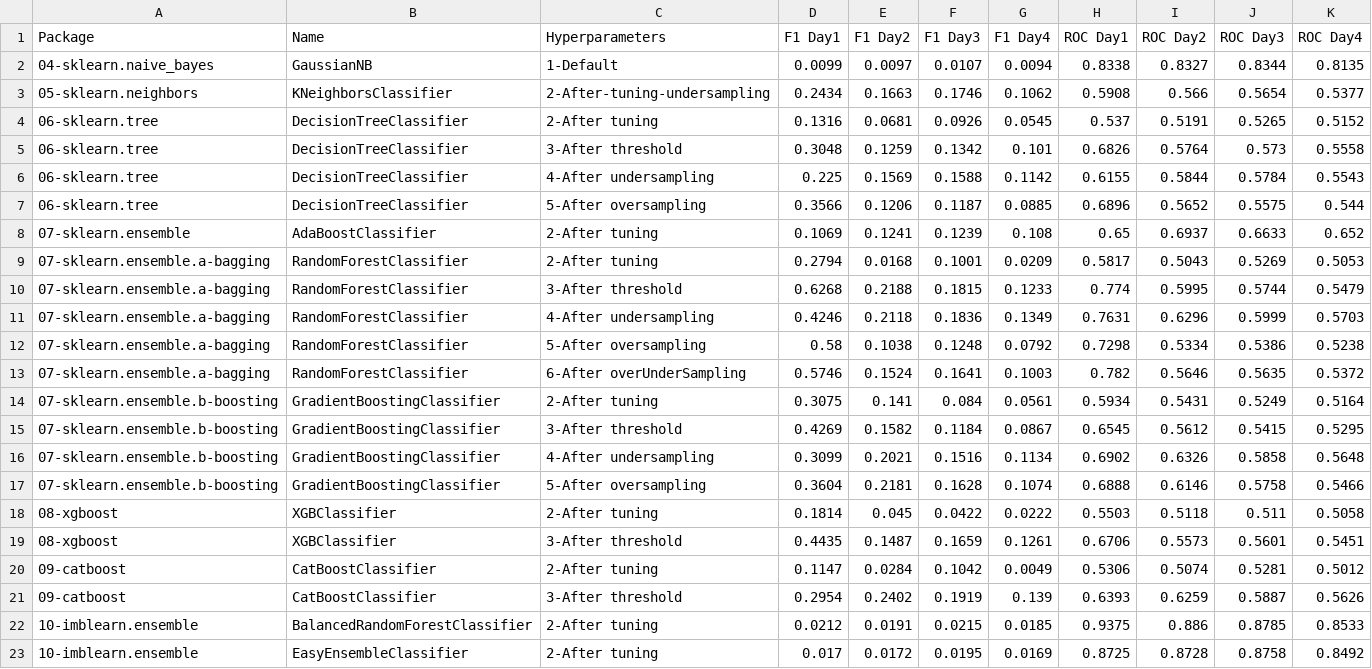
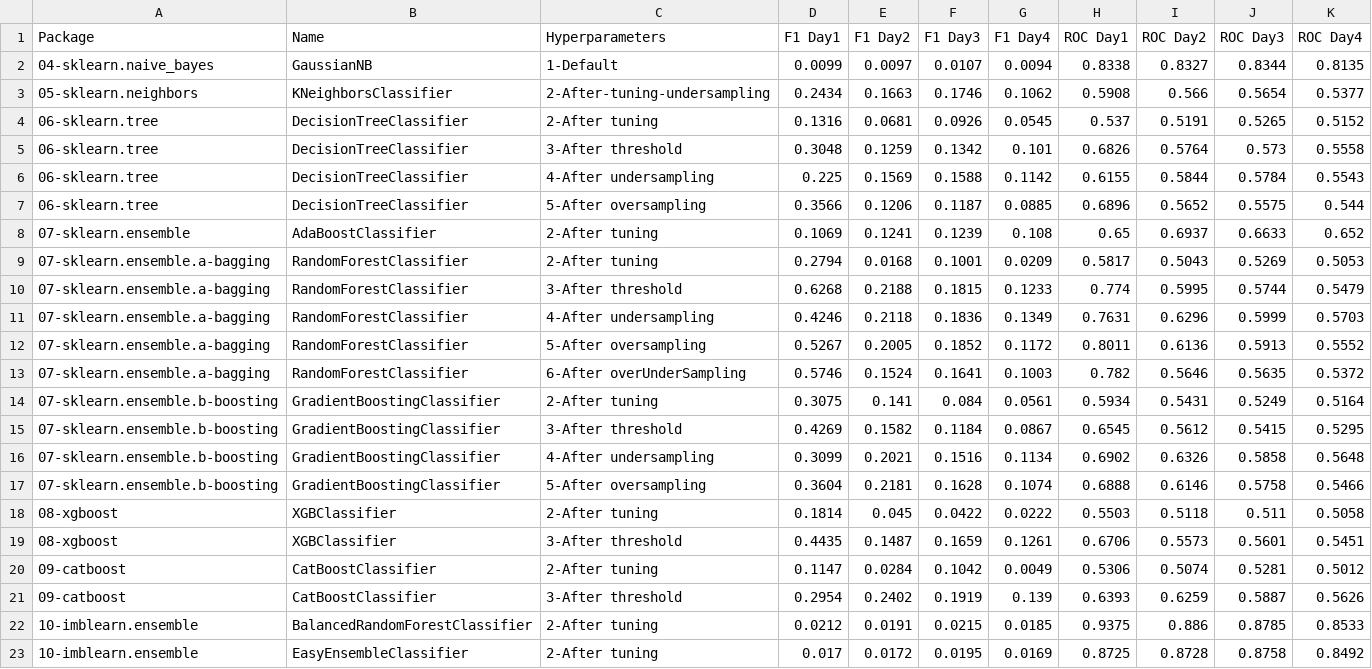
Before and after one commit to franck-benault/creditCardFraudDetection, a CSV file: data/results/performanceNextDays.csv, drawn as a sheet; removed rows and columns are numbered as before the commit, all else as after; the diff names each change by its address in the sheet, - before the commit and + after, or states it on an @@ line.

Commit message:
[RandomForestClassifier] clean oversampling

```diff
--- a/data/results/performanceNextDays.csv
+++ b/data/results/performanceNextDays.csv
-row 12: 07-sklearn.ensemble.a-bagging | RandomForestClassifier | 5-After oversampling | 0.58 | 0.1038 | 0.1248 | 0.0792 | 0.7298 | 0.5334 | 0.5386 | 0.5238
+row 12: 07-sklearn.ensemble.a-bagging | RandomForestClassifier | 5-After oversampling | 0.5267 | 0.2005 | 0.1852 | 0.1172 | 0.8011 | 0.6136 | 0.5913 | 0.5552
```
Also changed, not shown: 1 other file.
